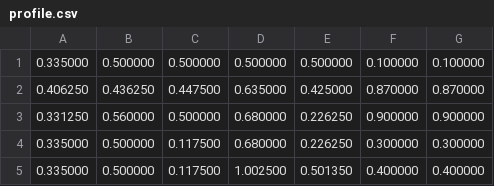
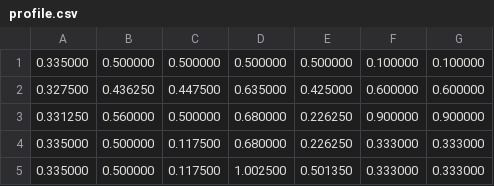
Before and after one commit to sondericker/DrinkRobot, a CSV file: profile.csv, drawn as a sheet.

Commit message:
profile editing looking good, button code written but not tested.

```diff
--- a/profile.csv
+++ b/profile.csv
@@ -1,5 +1,5 @@
 0.335000,0.500000,0.500000,0.500000,0.500000,0.100000,0.100000
-0.406250,0.436250,0.447500,0.635000,0.425000,0.870000,0.870000
+0.327500,0.436250,0.447500,0.635000,0.425000,0.600000,0.600000
 0.331250,0.560000,0.500000,0.680000,0.226250,0.900000,0.900000
-0.335000,0.500000,0.117500,0.680000,0.226250,0.300000,0.300000
-0.335000,0.500000,0.117500,1.002500,0.501350,0.400000,0.400000
+0.335000,0.500000,0.117500,0.680000,0.226250,0.333000,0.333000
+0.335000,0.500000,0.117500,1.002500,0.501350,0.333000,0.333000
```
Also changed, not shown: 8 other files.
